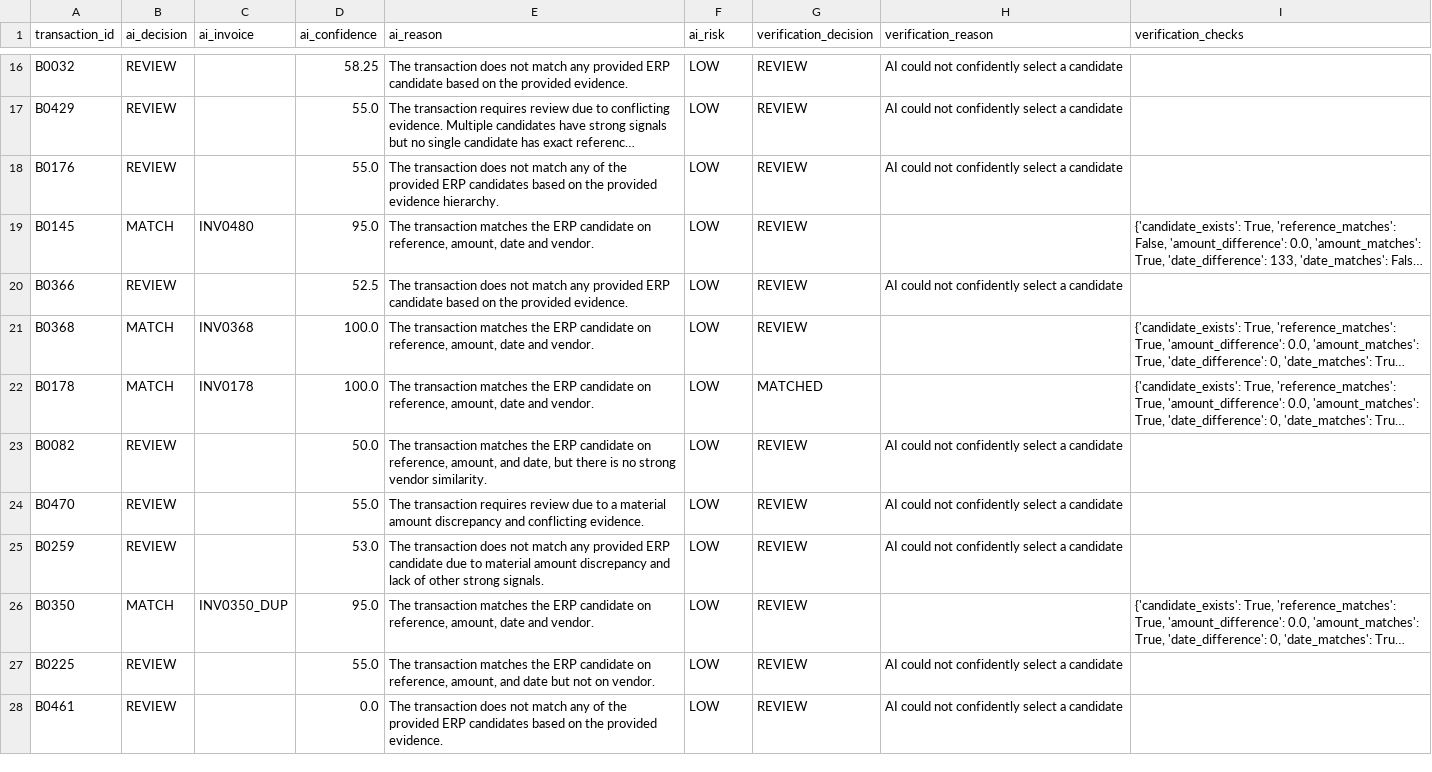
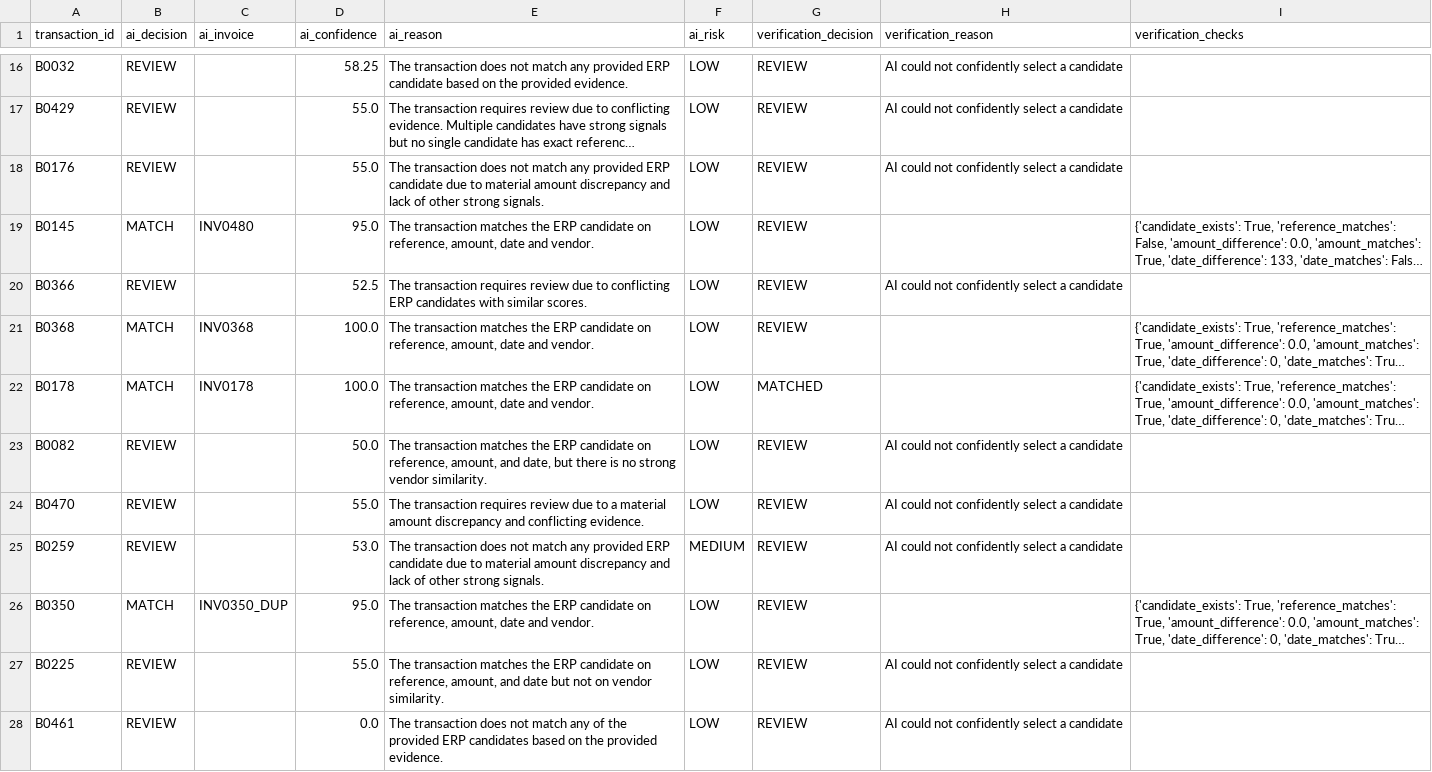
Before and after one commit to mangotrufflee/Tallyn, a CSV file: finance_controller/data/results/ai_results.csv (was finance_controller/data/ai_results.csv), drawn as a sheet; only a part is shown, gaps mark what is left out; long unchanged cells end in …; the diff covers the shown part only; the diff names each change by its address in the sheet, - before the commit and + after, or states it on an @@ line.

```diff
--- a/finance_controller/data/ai_results.csv
+++ b/finance_controller/data/results/ai_results.csv
-E18 (ai_reason): …match any of the provided ERP candidates based on the provided evidence hierarchy.
+E18 (ai_reason): …match any provided ERP candidate due to material amount discrepancy and lack of other strong signals.
-E20 (ai_reason): The transaction does not match any provided ERP candidate based on the provided evidence.
+E20 (ai_reason): The transaction requires review due to conflicting ERP candidates with similar scores.
-F25 (ai_risk): LOW
+F25 (ai_risk): MEDIUM
-E27 (ai_reason): …not on vendor.
+E27 (ai_reason): …not on vendor similarity.
```
Also changed, not shown: 9 edited cells elsewhere in this file, 15 other files.
